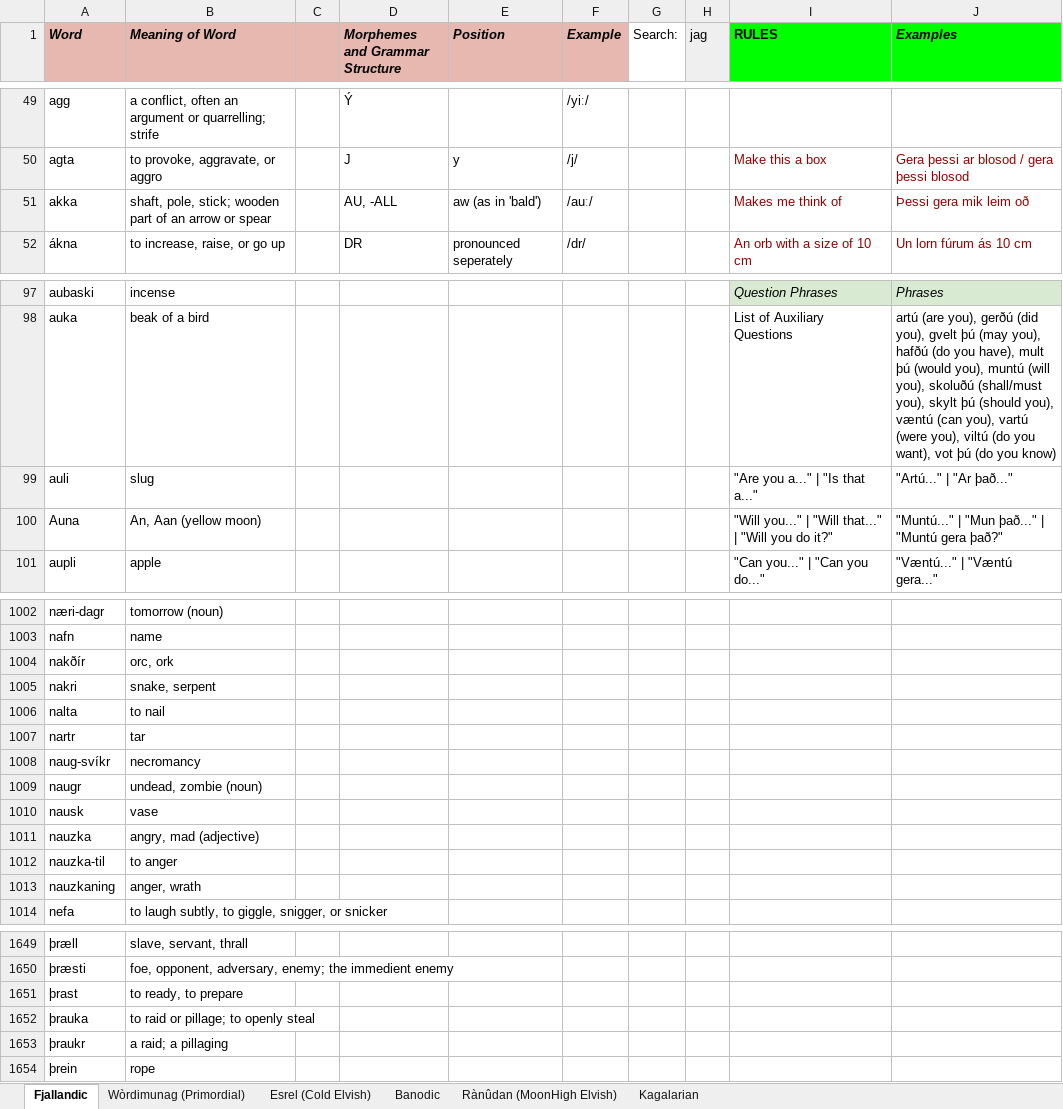
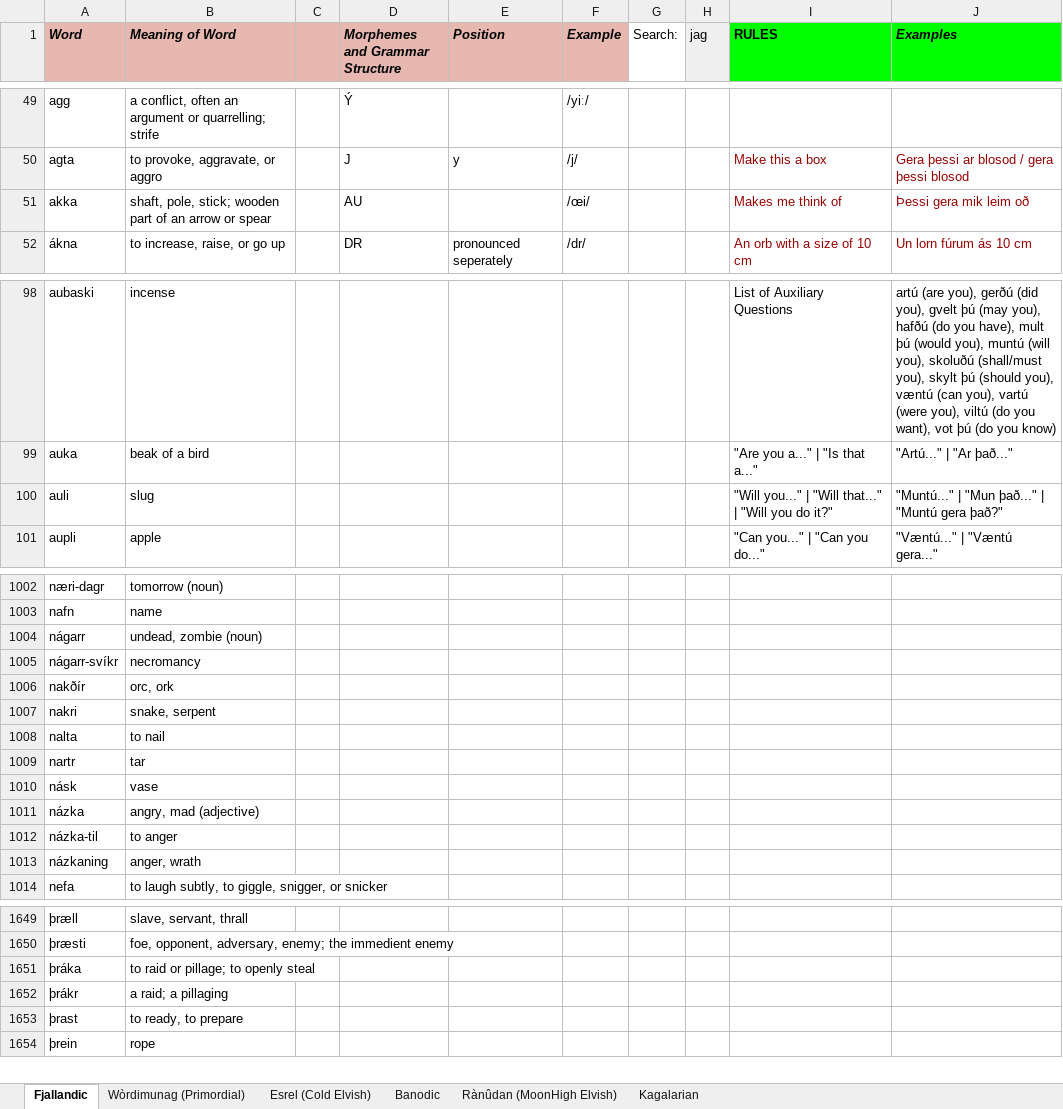
Before and after one commit to Oneo64/Auldworlde, an Excel workbook: Literature/Languages/Fantasy Languages.xlsx, sheet Fjallandic, drawn as a sheet; only a part is shown, gaps mark what is left out; values as stored, in another font and other column widths than the file's, no borders; charts and pictures not drawn; removed rows and columns are numbered as before the commit, all else as after; the diff covers the shown part only; the diff names each change by its address in the sheet, - before the commit and + after, or states it on an @@ line.

```diff
--- a/Literature/Languages/Fantasy Languages.xlsx (sheet Fjallandic)
+++ b/Literature/Languages/Fantasy Languages.xlsx (sheet Fjallandic)
-D51 (Morphemes and Grammar Structure): AU, -ALL
+D51 (Morphemes and Grammar Structure): AU
-E51 (Position): aw (as in 'bald')
+E51 (Position): (empty)
-F51 (Example): /auː/
+F51 (Example): /œi/
-I98 (RULES): Question Phrases
+I98 (RULES): List of Auxiliary Questions
@@ I98:J98 fill: #D9EAD3 → none, italic: on → off @@
-J98 (Examples): Phrases
+J98 (Examples): artú (are you), gerðú (did you), gvelt þú (may you), hafðú (do you have), mult þú (would you), muntú (will you), skoluðú (shall/must you), skylt þú (should you), væntú (can you), vartú (were you), viltú (do you want), vot þú (do you know)
-I99 (RULES): List of Auxiliary Questions
+I99 (RULES): "Are you a..." | "Is that a..."
-J99 (Examples): artú (are you), gerðú (did you), gvelt þú (may you), hafðú (do you have), mult þú (would you), muntú (will you), skoluðú (shall/must you), skylt þú (should you), væntú (can you), vartú (were you), viltú (do you want), vot þú (do you know)
+J99 (Examples): "Artú..." | "Ar það..."
-I100 (RULES): "Are you a..." | "Is that a..."
+I100 (RULES): "Will you..." | "Will that..." | "Will you do it?"
-J100 (Examples): "Artú..." | "Ar það..."
+J100 (Examples): "Muntú..." | "Mun það..." | "Muntú gera það?"
-row 100: Auna | An, Aan (yellow moon) |  |  |  |  |  |  | "Will you..." | "Will that..." | "Will you do it?" | "Muntú..." | "Mun það..." | "Muntú gera það?"
+row 1004: nágarr | undead, zombie (noun)
+row 1005: nágarr-svíkr | necromancy
-row 1008: naug-svíkr | necromancy
-row 1009: naugr | undead, zombie (noun)
-A1010 (Word): nausk
+A1010 (Word): násk
-A1011 (Word): nauzka
+A1011 (Word): názka
-A1012 (Word): nauzka-til
+A1012 (Word): názka-til
-A1013 (Word): nauzkaning
+A1013 (Word): názkaning
+row 1651: þráka | to raid or pillage; to openly steal
+row 1652: þrákr | a raid; a pillaging
-row 1652: þrauka | to raid or pillage; to openly steal
-row 1653: þraukr | a raid; a pillaging
```
Also changed, not shown: 10 added rows, 9 removed rows, 61 edited cells and cell formats elsewhere in this sheet.
